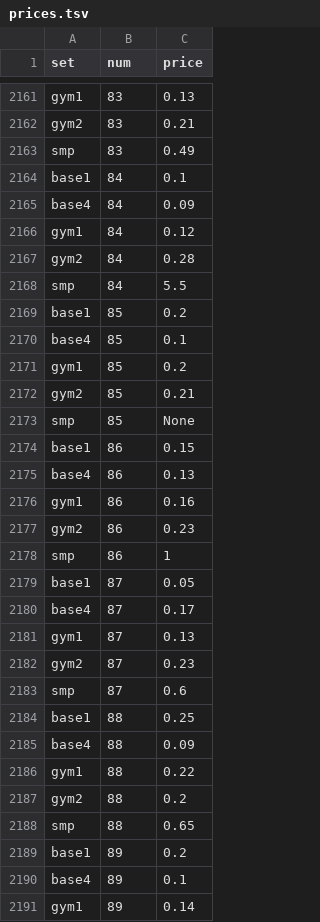
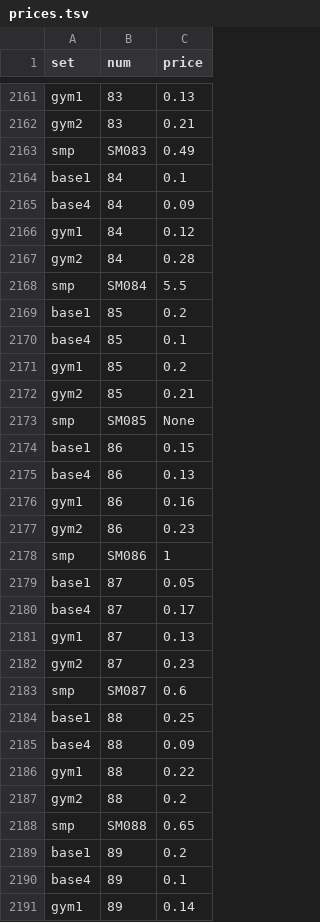
Before and after one commit to danisson/datavis-course, a TSV file: projeto_final/data/prices.tsv, drawn as a sheet; only a part is shown, gaps mark what is left out; the diff covers the shown part only.

```diff
--- a/projeto_final/data/prices.tsv
+++ b/projeto_final/data/prices.tsv
@@ -2162,3 +2162,3 @@ gym1	83	0.13
 gym2	83	0.21
-smp	83	0.49
+smp	SM083	0.49
 base1	84	0.1
@@ -2167,3 +2167,3 @@ gym1	84	0.12
 gym2	84	0.28
-smp	84	5.5
+smp	SM084	5.5
 base1	85	0.2
@@ -2172,3 +2172,3 @@ gym1	85	0.2
 gym2	85	0.21
-smp	85	None
+smp	SM085	None
 base1	86	0.15
@@ -2177,3 +2177,3 @@ gym1	86	0.16
 gym2	86	0.23
-smp	86	1
+smp	SM086	1
 base1	87	0.05
@@ -2182,3 +2182,3 @@ gym1	87	0.13
 gym2	87	0.23
-smp	87	0.6
+smp	SM087	0.6
 base1	88	0.25
@@ -2187,3 +2187,3 @@ gym1	88	0.22
 gym2	88	0.2
-smp	88	0.65
+smp	SM088	0.65
 base1	89	0.2
```
Also changed, not shown: 152 edited cells elsewhere in this file, 7 other files.
